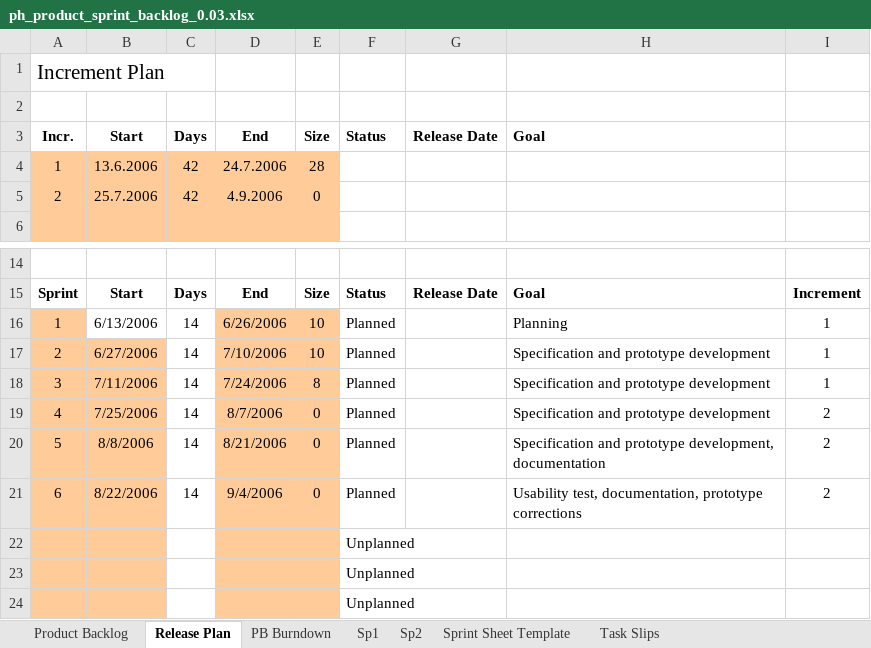
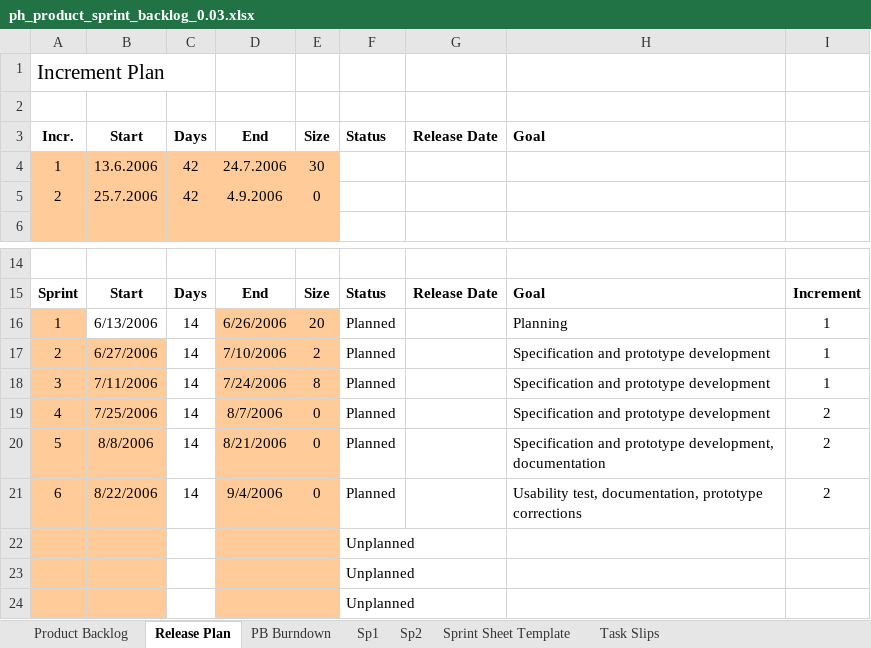
Before and after one commit to Grenmyr/-1DV430-Induviduellt-Mjukvaruutvecklingsprojekt, an Excel workbook: ph_product_sprint_backlog_0.03.xlsx, sheet Release Plan, drawn as a sheet; only a part is shown, gaps mark what is left out; values as stored, in another font and other column widths than the file's, no borders; conditional formats not drawn; the diff names each change by its address in the sheet, - before the commit and + after, or states it on an @@ line.

```diff
--- a/ph_product_sprint_backlog_0.03.xlsx (sheet Release Plan)
+++ b/ph_product_sprint_backlog_0.03.xlsx (sheet Release Plan)
-E4 (Size): 28
+E4 (Size): 30
-E16 (Size): 10
+E16 (Size): 20
-E17 (Size): 10
+E17 (Size): 2
```
Also changed, not shown: sheet Product Backlog, charts or pictures.
